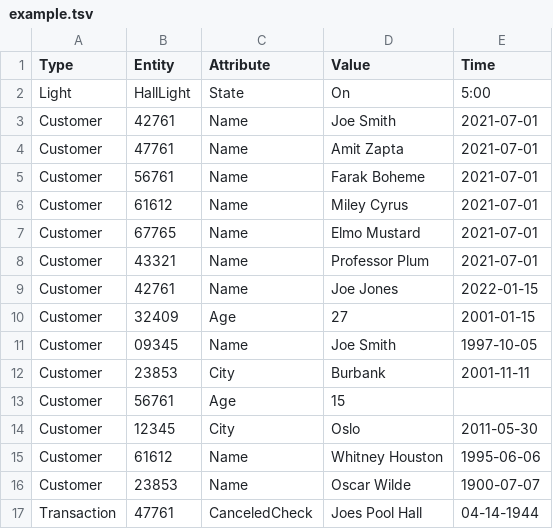
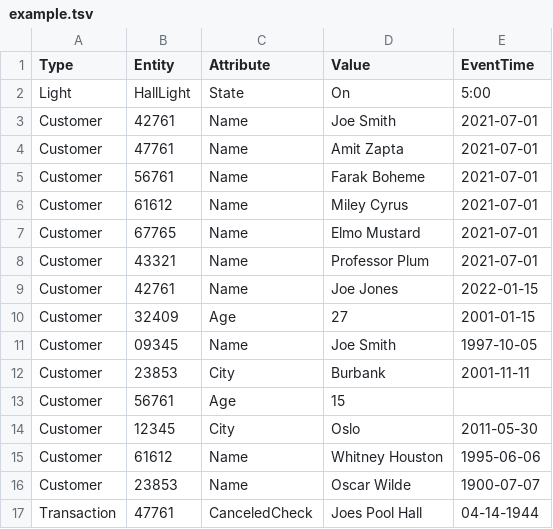
Before and after one commit to DanielBMarkham/aoc2022, a TSV file: warmup/example.tsv, drawn as a sheet.

```diff
--- a/warmup/example.tsv
+++ b/warmup/example.tsv
@@ -1,2 +1,2 @@
-Type	Entity	Attribute	Value	Time
+Type	Entity	Attribute	Value	EventTime
 Light	HallLight	State	On	5:00
```
Also changed, not shown: 1 other file.
